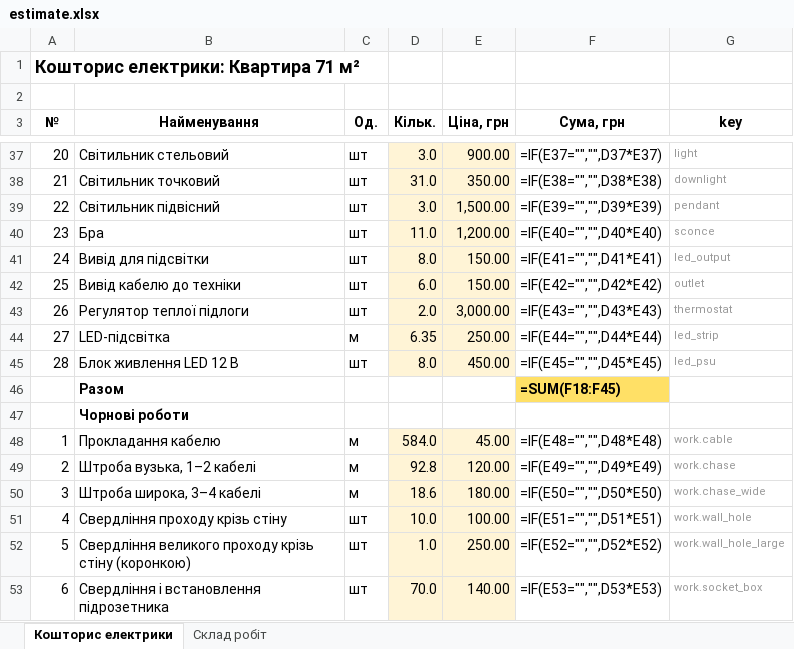
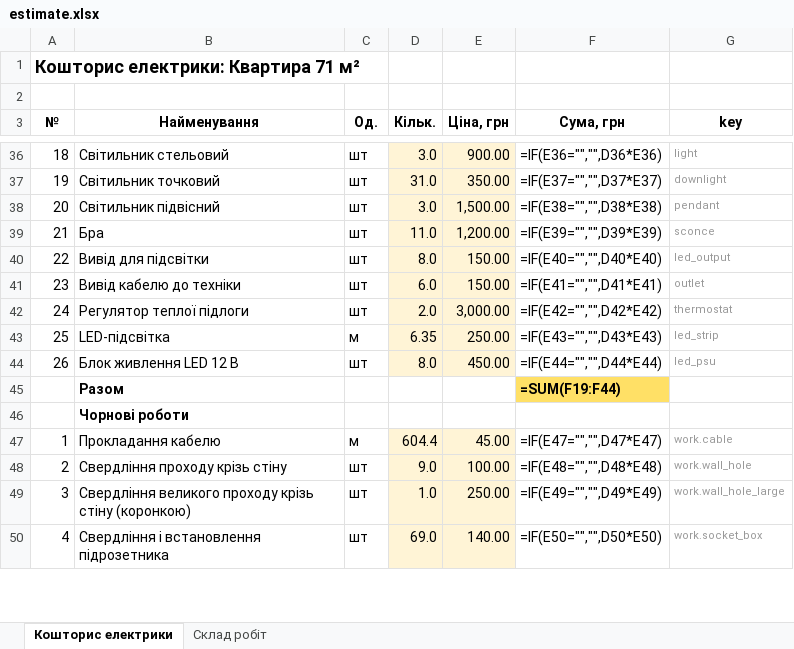
Before and after one commit to Coder801/floorplan-engine, an Excel workbook: projects/nahirna-16/out/estimate.xlsx, sheet Кошторис електрики, drawn as a sheet; only a part is shown, gaps mark what is left out; values as stored, in another font and other column widths than the file's, no borders; formulas without a stored value are shown as written; removed rows and columns are numbered as before the commit, all else as after; the diff covers the shown part only; the diff names each change by its address in the sheet, - before the commit and + after, or states it on an @@ line.

```diff
--- a/projects/nahirna-16/out/estimate.xlsx (sheet Кошторис електрики)
+++ b/projects/nahirna-16/out/estimate.xlsx (sheet Кошторис електрики)
-A36 (№): 20
+A36 (№): 18
-F36 (Сума, грн): =IF(E37="","",D37*E37)
+F36 (Сума, грн): =IF(E36="","",D36*E36)
-A37 (№): 21
+A37 (№): 19
-F37 (Сума, грн): =IF(E38="","",D38*E38)
+F37 (Сума, грн): =IF(E37="","",D37*E37)
-A38 (№): 22
+A38 (№): 20
-F38 (Сума, грн): =IF(E39="","",D39*E39)
+F38 (Сума, грн): =IF(E38="","",D38*E38)
-A39 (№): 23
+A39 (№): 21
-F39 (Сума, грн): =IF(E40="","",D40*E40)
+F39 (Сума, грн): =IF(E39="","",D39*E39)
-A40 (№): 24
+A40 (№): 22
-F40 (Сума, грн): =IF(E41="","",D41*E41)
+F40 (Сума, грн): =IF(E40="","",D40*E40)
-A41 (№): 25
+A41 (№): 23
-F41 (Сума, грн): =IF(E42="","",D42*E42)
+F41 (Сума, грн): =IF(E41="","",D41*E41)
-A42 (№): 26
+A42 (№): 24
-F42 (Сума, грн): =IF(E43="","",D43*E43)
+F42 (Сума, грн): =IF(E42="","",D42*E42)
-A43 (№): 27
+A43 (№): 25
-F43 (Сума, грн): =IF(E44="","",D44*E44)
+F43 (Сума, грн): =IF(E43="","",D43*E43)
-A44 (№): 28
+A44 (№): 26
-F44 (Сума, грн): =IF(E45="","",D45*E45)
+F44 (Сума, грн): =IF(E44="","",D44*E44)
-F45 (Сума, грн): =SUM(F18:F45)
+F45 (Сума, грн): =SUM(F19:F44)
-D47 (Кільк.): 584.0
+D47 (Кільк.): 604.4
-F47 (Сума, грн): =IF(E48="","",D48*E48)
+F47 (Сума, грн): =IF(E47="","",D47*E47)
-row 49: 2 | Штроба вузька, 1–2 кабелі | м | 92.8 | 120.00 | =IF(E49="","",D49*E49) | work.chase
-row 50: 3 | Штроба широка, 3–4 кабелі | м | 18.6 | 180.00 | =IF(E50="","",D50*E50) | work.chase_wide
-A48 (№): 4
+A48 (№): 2
-D48 (Кільк.): 10.0
+D48 (Кільк.): 9.0
-F48 (Сума, грн): =IF(E51="","",D51*E51)
+F48 (Сума, грн): =IF(E48="","",D48*E48)
-A49 (№): 5
+A49 (№): 3
-F49 (Сума, грн): =IF(E52="","",D52*E52)
+F49 (Сума, грн): =IF(E49="","",D49*E49)
-A50 (№): 6
+A50 (№): 4
-D50 (Кільк.): 70.0
+D50 (Кільк.): 69.0
-F50 (Сума, грн): =IF(E53="","",D53*E53)
+F50 (Сума, грн): =IF(E50="","",D50*E50)
```
Also changed, not shown: 1 added row, 3 removed rows and 81 edited cells elsewhere in this sheet, sheet Склад робіт, projects/nahirna-16/out/plumbing-estimate.xlsx, 17 other files.
